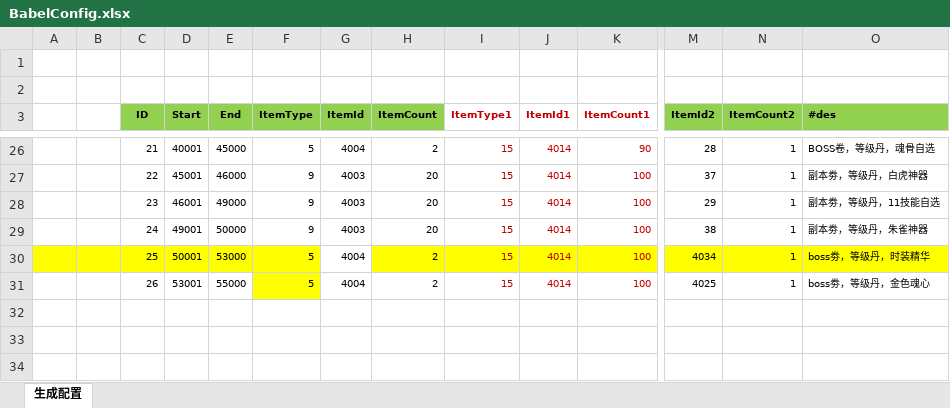
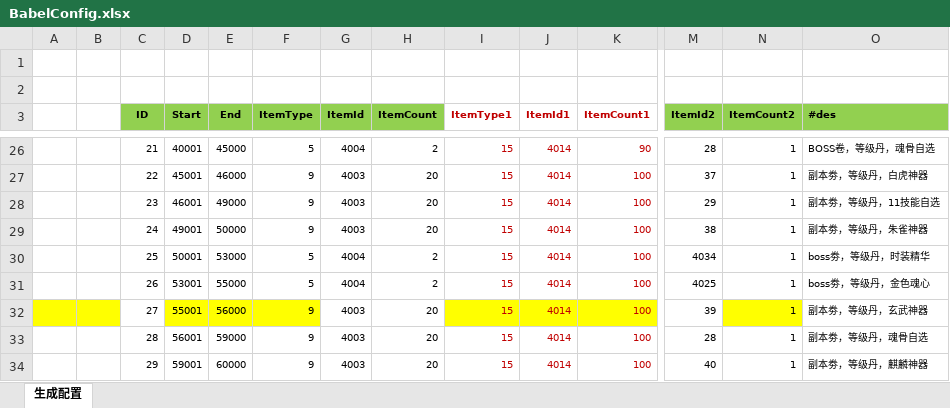
Before and after one commit to wokanjianyang/WrittenLegend, an Excel workbook: Excel/BabelConfig.xlsx, sheet 生成配置, drawn as a sheet; only a part is shown, gaps mark what is left out; values as stored, in another font and other column widths than the file's, no borders; rows hold the shown columns only; the diff names each change by its address in the sheet, - before the commit and + after, or states it on an @@ line.

```diff
--- a/Excel/BabelConfig.xlsx (sheet 生成配置)
+++ b/Excel/BabelConfig.xlsx (sheet 生成配置)
-A30:F30 fill: #FFFF00
+A30:F30 fill: none
-H30:K30 fill: #FFFF00
+H30:K30 fill: none
-M30:O30 fill: #FFFF00
+M30:O30 fill: none
-F31 fill: #FFFF00
+F31 fill: none
+row 32:  |  | 27 | 55001 | 56000 | 9 | 4003 | 20 | 15 | 4014 | 100 | 39 | 1 | 副本劵，等级丹，玄武神器
+row 33:  |  | 28 | 56001 | 59000 | 9 | 4003 | 20 | 15 | 4014 | 100 | 28 | 1 | 副本劵，等级丹，魂骨自选
+row 34:  |  | 29 | 59001 | 60000 | 9 | 4003 | 20 | 15 | 4014 | 100 | 40 | 1 | 副本劵，等级丹，麒麟神器
```
Also changed, not shown: 5 other files.
